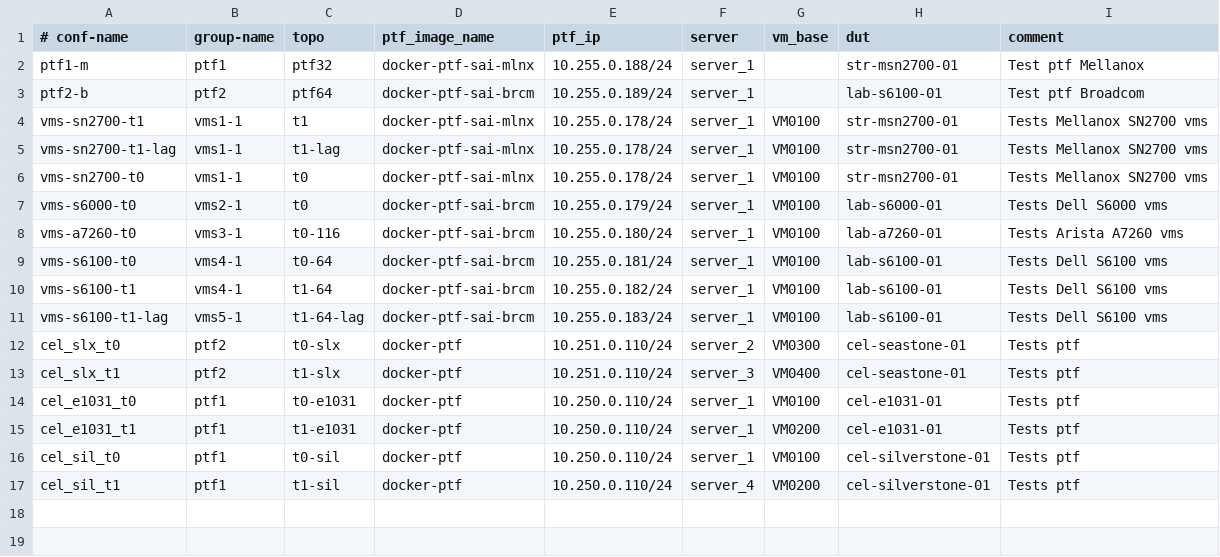
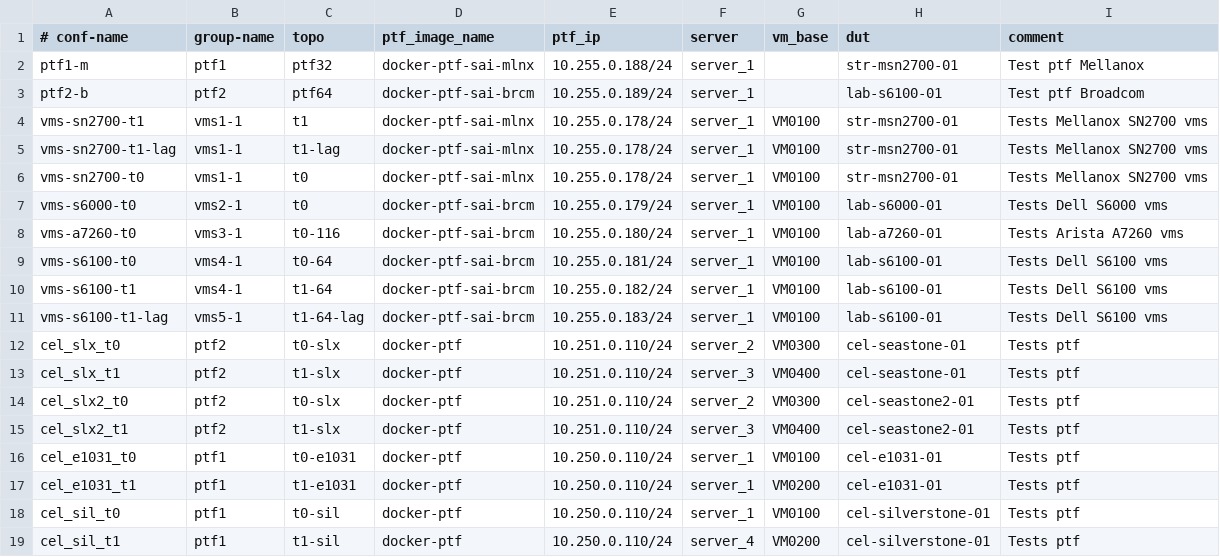
Before and after one commit to CLS-NET/sonic-mgmt, a CSV file: ansible/testbed.csv, drawn as a sheet; the diff names each change by its address in the sheet, - before the commit and + after, or states it on an @@ line.

Commit message:
This commit is for the new platform 'Seastone_2', because the Seastone_2 is the same role as the Seastone, so the topological attribute inheri- tance with Seastone.

```diff
--- a/ansible/testbed.csv
+++ b/ansible/testbed.csv
+row 14: cel_slx2_t0 | ptf2 | t0-slx | docker-ptf | 10.251.0.110/24 | server_2 | VM0300 | cel-seastone2-01 | Tests ptf
+row 15: cel_slx2_t1 | ptf2 | t1-slx | docker-ptf | 10.251.0.110/24 | server_3 | VM0400 | cel-seastone2-01 | Tests ptf
```
Also changed, not shown: 6 other files.
